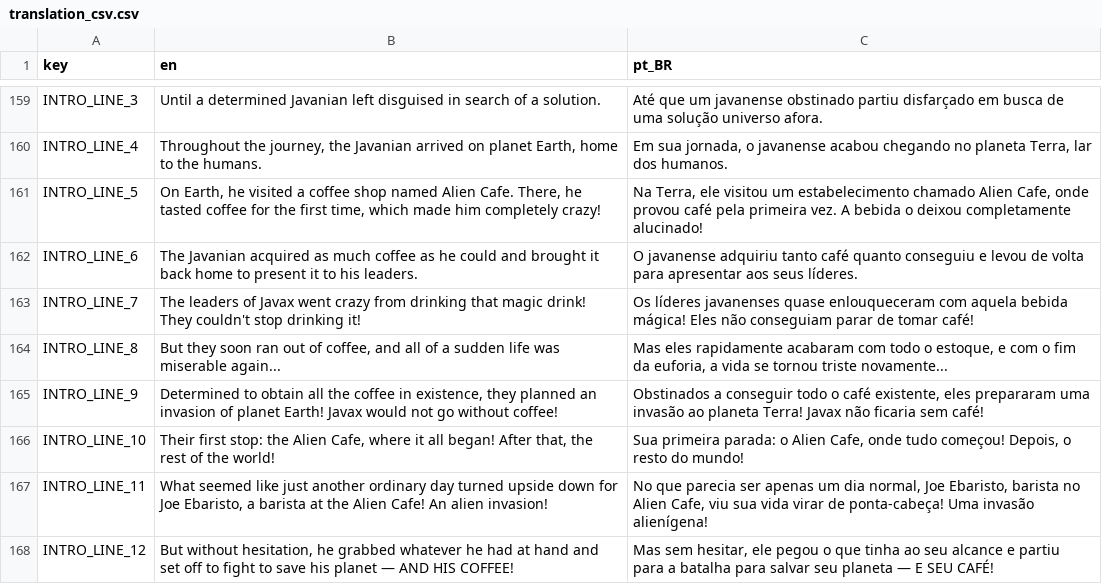
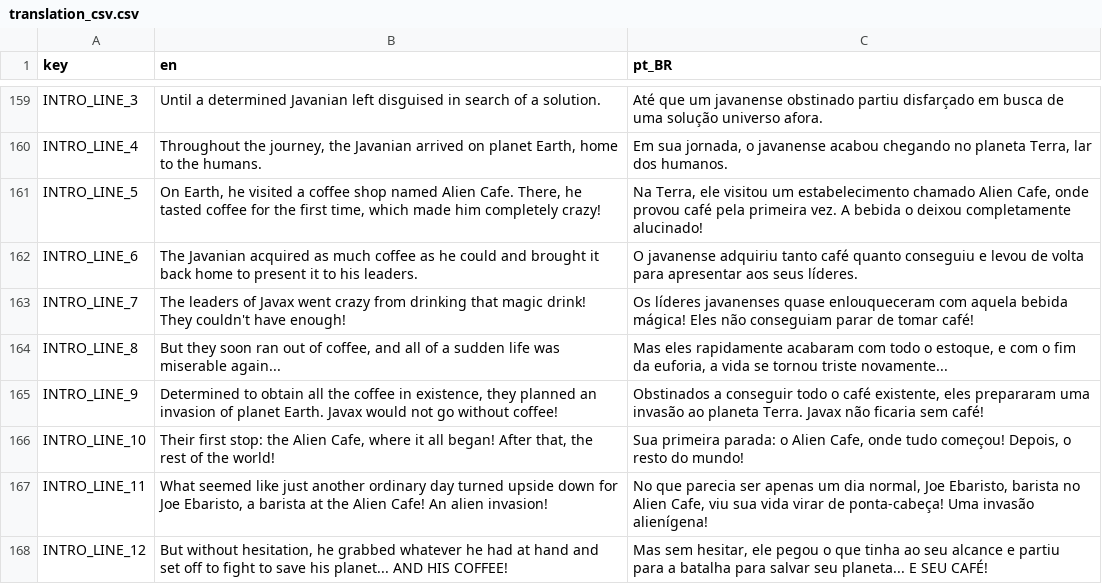
Before and after one commit to vhtargino/alien-cafe-project, a CSV file: translation_csv.csv, drawn as a sheet; only a part is shown, gaps mark what is left out.

```diff
--- a/translation_csv.csv
+++ b/translation_csv.csv
@@ -162,7 +162,7 @@ INTRO_LINE_5,"On Earth, he visited a coffee shop named Alien Cafe. There, he tas
 INTRO_LINE_6,"The Javanian acquired as much coffee as he could and brought it back home to present it to his leaders.","O javanense adquiriu tanto café quanto conseguiu e levou de volta para apresentar aos seus líderes."
-INTRO_LINE_7,"The leaders of Javax went crazy from drinking that magic drink! They couldn't stop drinking it!","Os líderes javanenses quase enlouqueceram com aquela bebida mágica! Eles não conseguiam parar de tomar café!"
+INTRO_LINE_7,"The leaders of Javax went crazy from drinking that magic drink! They couldn't have enough!","Os líderes javanenses quase enlouqueceram com aquela bebida mágica! Eles não conseguiam parar de tomar café!"
 INTRO_LINE_8,"But they soon ran out of coffee, and all of a sudden life was miserable again...","Mas eles rapidamente acabaram com todo o estoque, e com o fim da euforia, a vida se tornou triste novamente..."
-INTRO_LINE_9,"Determined to obtain all the coffee in existence, they planned an invasion of planet Earth! Javax would not go without coffee!","Obstinados a conseguir todo o café existente, eles prepararam uma invasão ao planeta Terra! Javax não ficaria sem café!"
+INTRO_LINE_9,"Determined to obtain all the coffee in existence, they planned an invasion of planet Earth. Javax would not go without coffee!","Obstinados a conseguir todo o café existente, eles prepararam uma invasão ao planeta Terra. Javax não ficaria sem café!"
 INTRO_LINE_10,"Their first stop: the Alien Cafe, where it all began! After that, the rest of the world!","Sua primeira parada: o Alien Cafe, onde tudo começou! Depois, o resto do mundo!"
 INTRO_LINE_11,"What seemed like just another ordinary day turned upside down for Joe Ebaristo, a barista at the Alien Cafe! An alien invasion!","No que parecia ser apenas um dia normal, Joe Ebaristo, barista no Alien Cafe, viu sua vida virar de ponta-cabeça! Uma invasão alienígena!"
-INTRO_LINE_12,"But without hesitation, he grabbed whatever he had at hand and set off to fight to save his planet — AND HIS COFFEE!","Mas sem hesitar, ele pegou o que tinha ao seu alcance e partiu para a batalha para salvar seu planeta — E SEU CAFÉ!"
+INTRO_LINE_12,"But without hesitation, he grabbed whatever he had at hand and set off to fight to save his planet... AND HIS COFFEE!","Mas sem hesitar, ele pegou o que tinha ao seu alcance e partiu para a batalha para salvar seu planeta... E SEU CAFÉ!"
```
Also changed, not shown: 14 other files.
